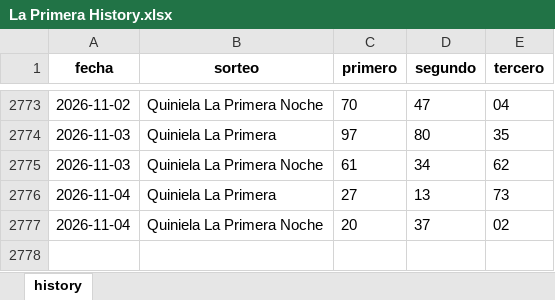
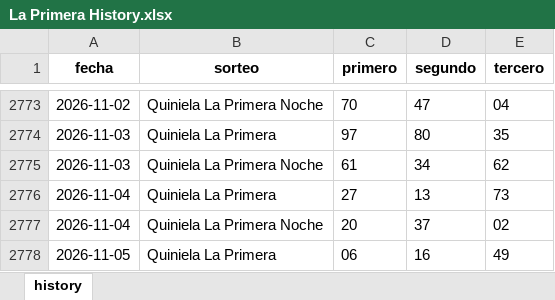
Before and after one commit to carbosota1/COMPARE, an Excel workbook: data/histories/La Primera History.xlsx, sheet history, drawn as a sheet; only a part is shown, gaps mark what is left out; values as stored, in another font and other column widths than the file's, no borders; the diff names each change by its address in the sheet, - before the commit and + after, or states it on an @@ line.

Commit message:
Auto update histories + intraday analysis

```diff
--- a/data/histories/La Primera History.xlsx (sheet history)
+++ b/data/histories/La Primera History.xlsx (sheet history)
+row 2778: 2026-11-05 | Quiniela La Primera | 06 | 16 | 49
```
Also changed, not shown: 5 other files.
